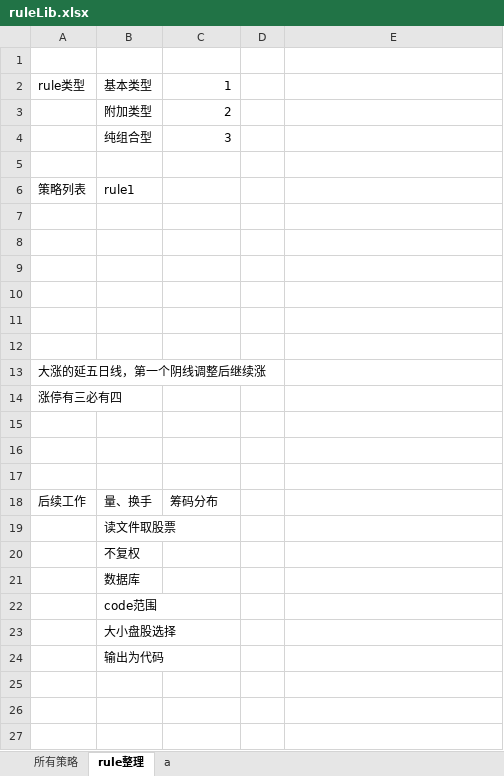
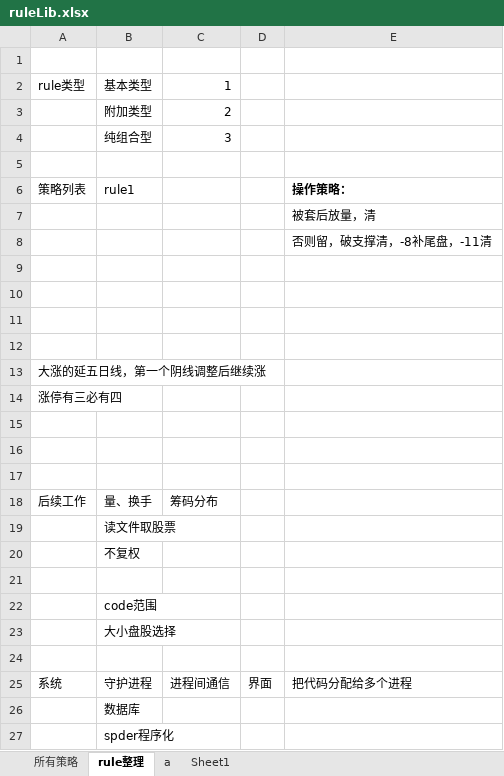
Before and after one commit to lugarnett/Auto_alarm_2, an Excel workbook: ruleLib/ruleLib.xlsx, sheet rule整理, drawn as a sheet; values as stored, in another font and other column widths than the file's, no borders; addresses are those after the commit; the diff names each change by its address in the sheet, - before the commit and + after, or states it on an @@ line.

```diff
--- a/ruleLib/ruleLib.xlsx (sheet rule整理)
+++ b/ruleLib/ruleLib.xlsx (sheet rule整理)
+sheet tab: Sheet1
-E6: (empty)
+E6: 操作策略：
-E7: (empty)
+E7: 被套后放量，清
-E8: (empty)
+E8: 否则留，破支撑清，-8补尾盘，-11清
-B21: 数据库
+B21: (empty)
+row 24: (empty)
+row 25: 系统 | 守护进程 | 进程间通信 | 界面 | 把代码分配给多个进程
-B26: 输出为代码
+B26: 数据库
+row 27:  | spder程序化
```
Also changed, not shown: sheet a, sheet 所有策略, 6 other files.
